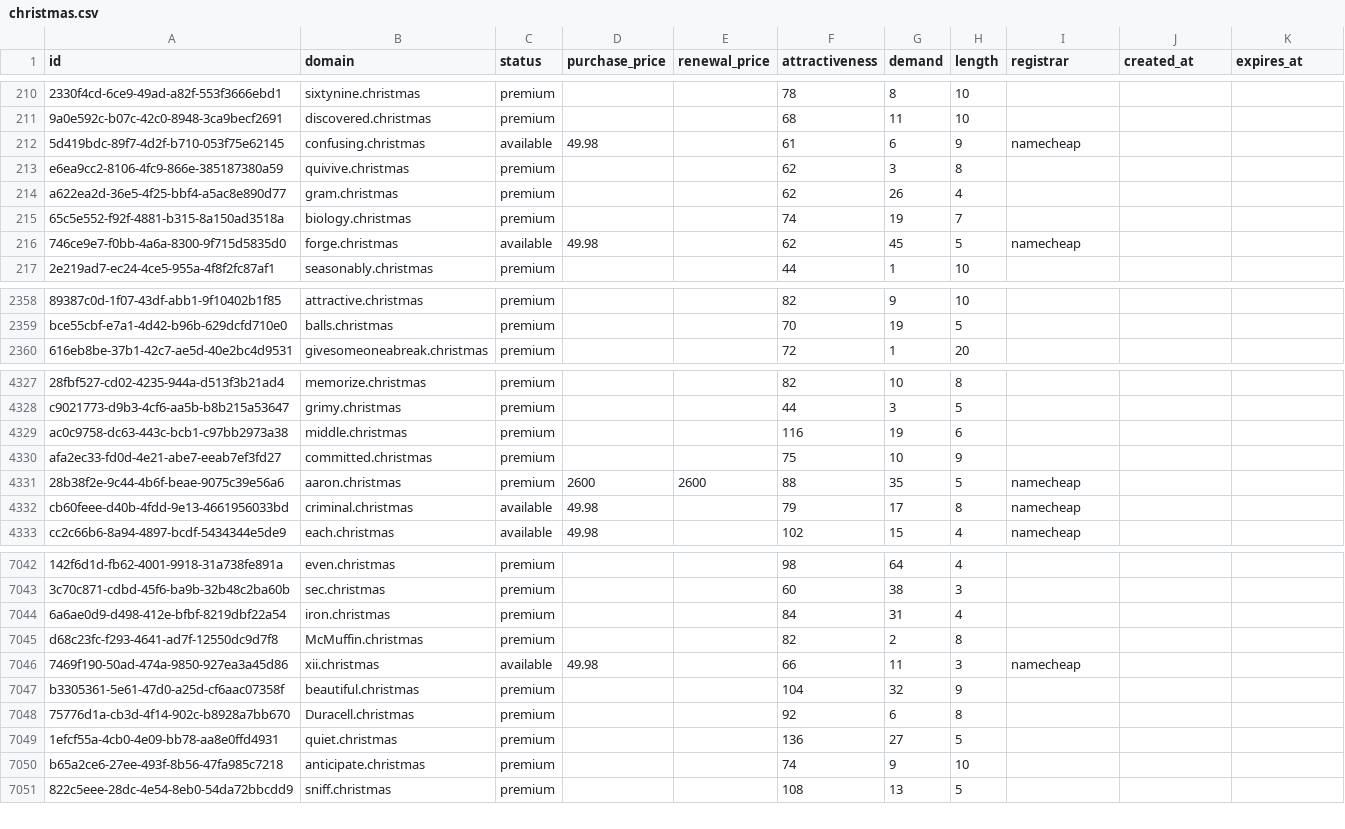
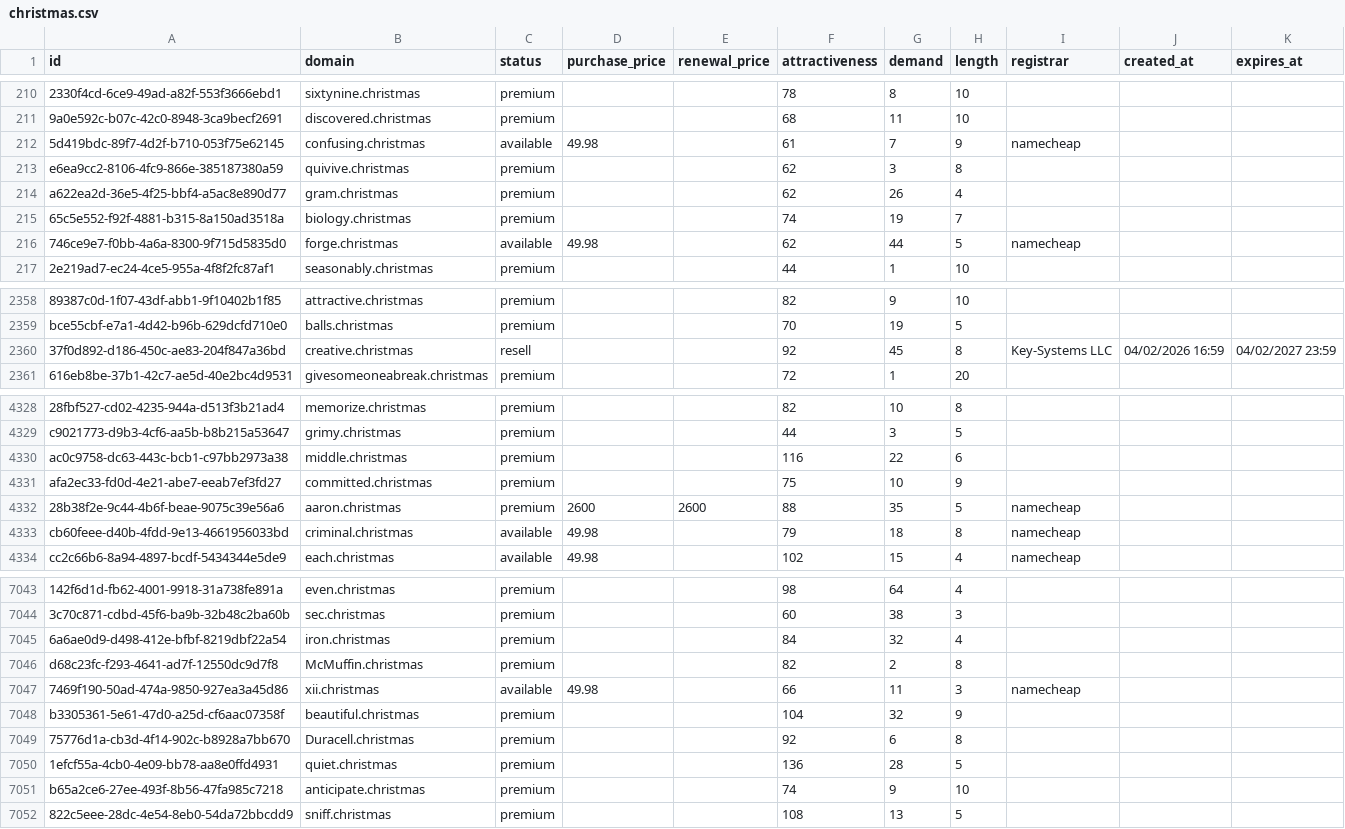
Before and after one commit to UniqueDomains/christmas-oneword-domains, a CSV file: christmas.csv, drawn as a sheet; only a part is shown, gaps mark what is left out; addresses are those after the commit; the diff covers the shown part only; the diff names each change by its address in the sheet, - before the commit and + after, or states it on an @@ line.

Commit message:
Domains update

```diff
--- a/christmas.csv
+++ b/christmas.csv
-G212 (demand): 6
+G212 (demand): 7
-G216 (demand): 45
+G216 (demand): 44
+row 2360: 37f0d892-d186-450c-ae83-204f847a36bd | creative.christmas | resell |  |  | 92 | 45 | 8 | Key-Systems LLC | 04/02/2026 16:59 | 04/02/2027 23:59
-G4330 (demand): 19
+G4330 (demand): 22
-G4333 (demand): 17
+G4333 (demand): 18
-G7045 (demand): 31
+G7045 (demand): 32
-G7050 (demand): 27
+G7050 (demand): 28
```
Also changed, not shown: 93 edited cells elsewhere in this file, 3 other files.
